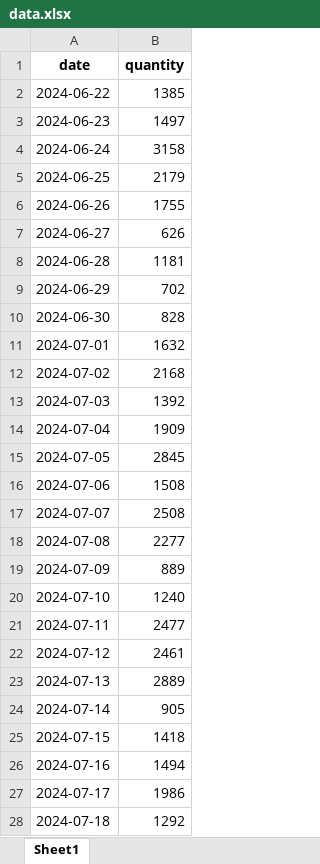
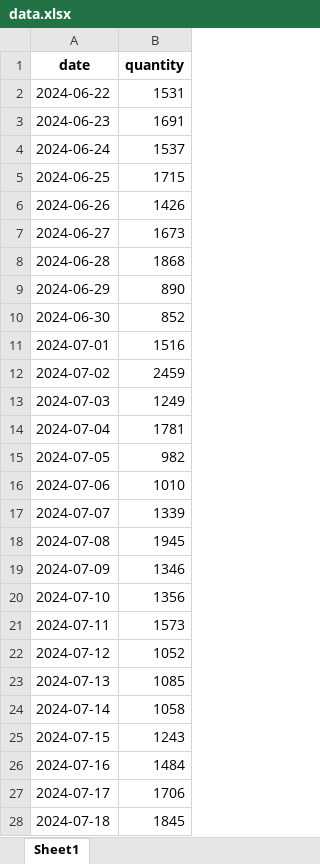
Before and after one commit to victormay/prophet_sale, an Excel workbook: backend/static/rawdata/18/data.xlsx, sheet Sheet1, drawn as a sheet; only a part is shown; values as stored, in another font and other column widths than the file's, no borders; the diff covers the shown part only; the diff names each change by its address in the sheet, - before the commit and + after, or states it on an @@ line.

```diff
--- a/backend/static/rawdata/18/data.xlsx (sheet Sheet1)
+++ b/backend/static/rawdata/18/data.xlsx (sheet Sheet1)
-B2 (quantity): 1385
+B2 (quantity): 1531
-B3 (quantity): 1497
+B3 (quantity): 1691
-B4 (quantity): 3158
+B4 (quantity): 1537
-B5 (quantity): 2179
+B5 (quantity): 1715
-B6 (quantity): 1755
+B6 (quantity): 1426
-B7 (quantity): 626
+B7 (quantity): 1673
-B8 (quantity): 1181
+B8 (quantity): 1868
-B9 (quantity): 702
+B9 (quantity): 890
-B10 (quantity): 828
+B10 (quantity): 852
-B11 (quantity): 1632
+B11 (quantity): 1516
-B12 (quantity): 2168
+B12 (quantity): 2459
-B13 (quantity): 1392
+B13 (quantity): 1249
-B14 (quantity): 1909
+B14 (quantity): 1781
-B15 (quantity): 2845
+B15 (quantity): 982
-B16 (quantity): 1508
+B16 (quantity): 1010
-B17 (quantity): 2508
+B17 (quantity): 1339
-B18 (quantity): 2277
+B18 (quantity): 1945
-B19 (quantity): 889
+B19 (quantity): 1346
-B20 (quantity): 1240
+B20 (quantity): 1356
-B21 (quantity): 2477
+B21 (quantity): 1573
-B22 (quantity): 2461
+B22 (quantity): 1052
-B23 (quantity): 2889
+B23 (quantity): 1085
-B24 (quantity): 905
+B24 (quantity): 1058
-B25 (quantity): 1418
+B25 (quantity): 1243
-B26 (quantity): 1494
+B26 (quantity): 1484
-B27 (quantity): 1986
+B27 (quantity): 1706
-B28 (quantity): 1292
+B28 (quantity): 1845
```
Also changed, not shown: 2 removed rows and 135 edited cells elsewhere in this sheet, backend/static/rawdata/13/data.xlsx, backend/static/rawdata/19/data.xlsx, 27 other files.
